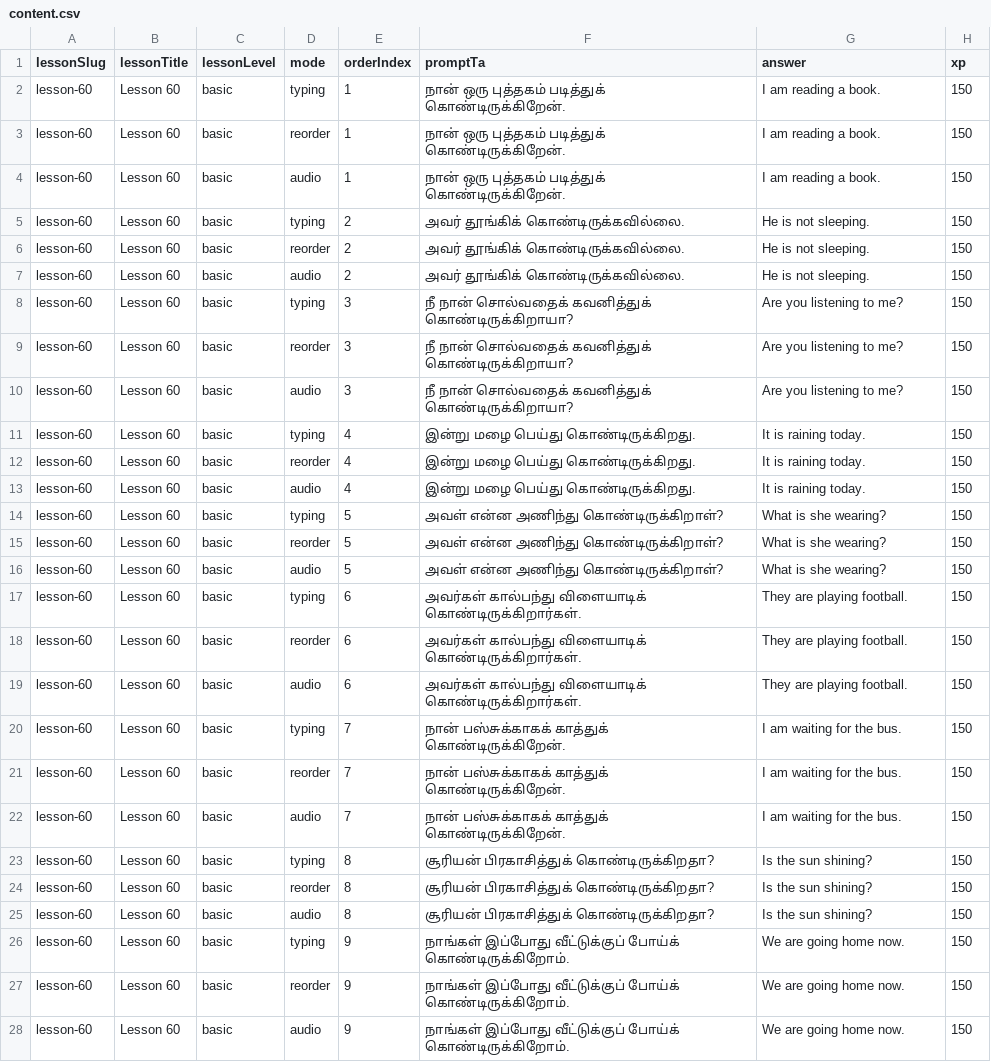
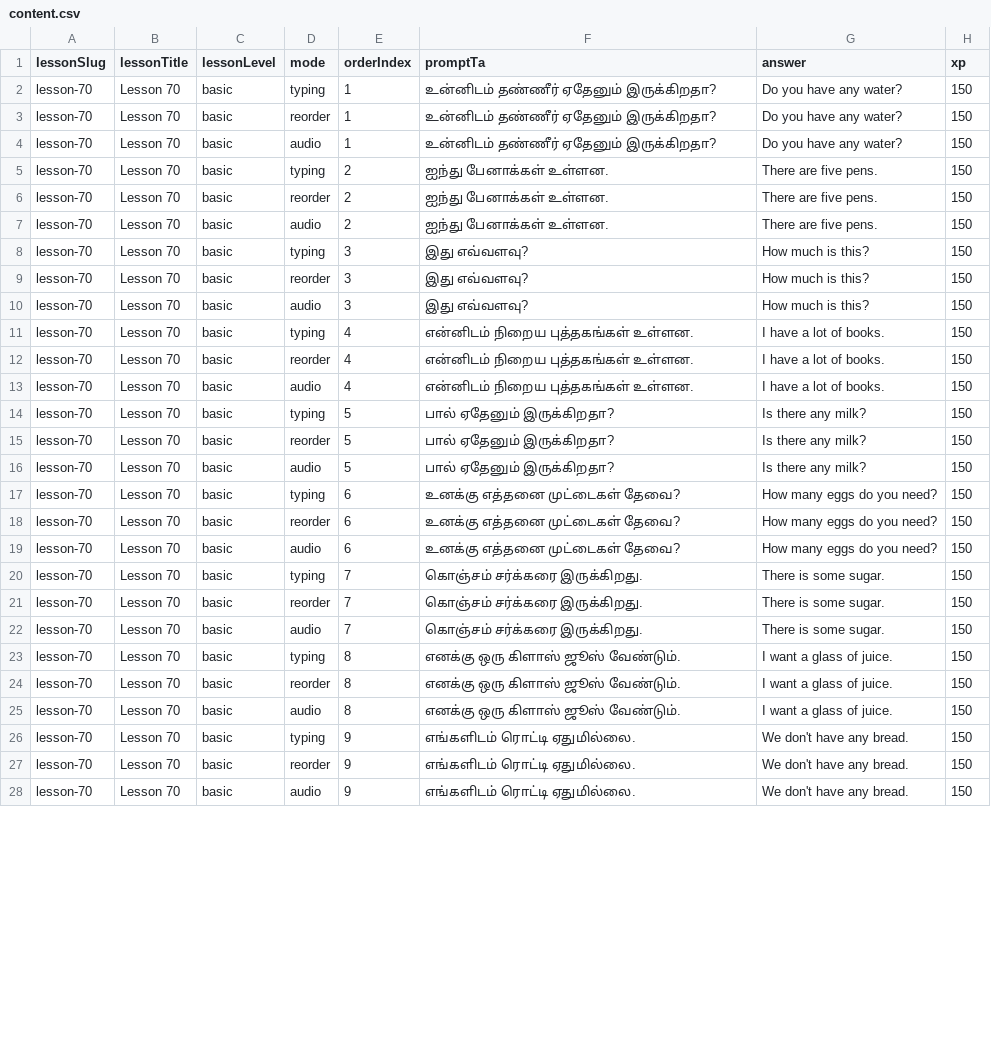
Before and after one commit to Gcoastarvi/fluencyjet-sentence-master, a CSV file: content.csv, drawn as a sheet; only a part is shown; the diff covers the shown part only.

```diff
--- a/content.csv
+++ b/content.csv
@@ -1,28 +1,28 @@
 lessonSlug,lessonTitle,lessonLevel,mode,orderIndex,promptTa,answer,xp
-lesson-60,Lesson 60,basic,typing,1,நான் ஒரு புத்தகம் படித்துக் கொண்டிருக்கிறேன்.,I am reading a book.,150
-lesson-60,Lesson 60,basic,reorder,1,நான் ஒரு புத்தகம் படித்துக் கொண்டிருக்கிறேன்.,I am reading a book.,150
-lesson-60,Lesson 60,basic,audio,1,நான் ஒரு புத்தகம் படித்துக் கொண்டிருக்கிறேன்.,I am reading a book.,150
-lesson-60,Lesson 60,basic,typing,2,அவர் தூங்கிக் கொண்டிருக்கவில்லை.,He is not sleeping.,150
-lesson-60,Lesson 60,basic,reorder,2,அவர் தூங்கிக் கொண்டிருக்கவில்லை.,He is not sleeping.,150
-lesson-60,Lesson 60,basic,audio,2,அவர் தூங்கிக் கொண்டிருக்கவில்லை.,He is not sleeping.,150
-lesson-60,Lesson 60,basic,typing,3,நீ நான் சொல்வதைக் கவனித்துக் கொண்டிருக்கிறாயா?,Are you listening to me?,150
-lesson-60,Lesson 60,basic,reorder,3,நீ நான் சொல்வதைக் கவனித்துக் கொண்டிருக்கிறாயா?,Are you listening to me?,150
-lesson-60,Lesson 60,basic,audio,3,நீ நான் சொல்வதைக் கவனித்துக் கொண்டிருக்கிறாயா?,Are you listening to me?,150
-lesson-60,Lesson 60,basic,typing,4,இன்று மழை பெய்து கொண்டிருக்கிறது.,It is raining today.,150
-lesson-60,Lesson 60,basic,reorder,4,இன்று மழை பெய்து கொண்டிருக்கிறது.,It is raining today.,150
-lesson-60,Lesson 60,basic,audio,4,இன்று மழை பெய்து கொண்டிருக்கிறது.,It is raining today.,150
-lesson-60,Lesson 60,basic,typing,5,அவள் என்ன அணிந்து கொண்டிருக்கிறாள்?,What is she wearing?,150
-lesson-60,Lesson 60,basic,reorder,5,அவள் என்ன அணிந்து கொண்டிருக்கிறாள்?,What is she wearing?,150
-lesson-60,Lesson 60,basic,audio,5,அவள் என்ன அணிந்து கொண்டிருக்கிறாள்?,What is she wearing?,150
-lesson-60,Lesson 60,basic,typing,6,அவர்கள் கால்பந்து விளையாடிக் கொண்டிருக்கிறார்கள்.,They are playing football.,150
-lesson-60,Lesson 60,basic,reorder,6,அவர்கள் கால்பந்து விளையாடிக் கொண்டிருக்கிறார்கள்.,They are playing football.,150
-lesson-60,Lesson 60,basic,audio,6,அவர்கள் கால்பந்து விளையாடிக் கொண்டிருக்கிறார்கள்.,They are playing football.,150
-lesson-60,Lesson 60,basic,typing,7,நான் பஸ்சுக்காகக் காத்துக் கொண்டிருக்கிறேன்.,I am waiting for the bus.,150
-lesson-60,Lesson 60,basic,reorder,7,நான் பஸ்சுக்காகக் காத்துக் கொண்டிருக்கிறேன்.,I am waiting for the bus.,150
-lesson-60,Lesson 60,basic,audio,7,நான் பஸ்சுக்காகக் காத்துக் கொண்டிருக்கிறேன்.,I am waiting for the bus.,150
-lesson-60,Lesson 60,basic,typing,8,சூரியன் பிரகாசித்துக் கொண்டிருக்கிறதா?,Is the sun shining?,150
-lesson-60,Lesson 60,basic,reorder,8,சூரியன் பிரகாசித்துக் கொண்டிருக்கிறதா?,Is the sun shining?,150
-lesson-60,Lesson 60,basic,audio,8,சூரியன் பிரகாசித்துக் கொண்டிருக்கிறதா?,Is the sun shining?,150
-lesson-60,Lesson 60,basic,typing,9,நாங்கள் இப்போது வீட்டுக்குப் போய்க் கொண்டிருக்கிறோம்.,We are going home now.,150
-lesson-60,Lesson 60,basic,reorder,9,நாங்கள் இப்போது வீட்டுக்குப் போய்க் கொண்டிருக்கிறோம்.,We are going home now.,150
-lesson-60,Lesson 60,basic,audio,9,நாங்கள் இப்போது வீட்டுக்குப் போய்க் கொண்டிருக்கிறோம்.,We are going home now.,150
+lesson-70,Lesson 70,basic,typing,1,உன்னிடம் தண்ணீர் ஏதேனும் இருக்கிறதா?,Do you have any water?,150
+lesson-70,Lesson 70,basic,reorder,1,உன்னிடம் தண்ணீர் ஏதேனும் இருக்கிறதா?,Do you have any water?,150
+lesson-70,Lesson 70,basic,audio,1,உன்னிடம் தண்ணீர் ஏதேனும் இருக்கிறதா?,Do you have any water?,150
+lesson-70,Lesson 70,basic,typing,2,ஐந்து பேனாக்கள் உள்ளன.,There are five pens.,150
+lesson-70,Lesson 70,basic,reorder,2,ஐந்து பேனாக்கள் உள்ளன.,There are five pens.,150
+lesson-70,Lesson 70,basic,audio,2,ஐந்து பேனாக்கள் உள்ளன.,There are five pens.,150
+lesson-70,Lesson 70,basic,typing,3,இது எவ்வளவு?,How much is this?,150
+lesson-70,Lesson 70,basic,reorder,3,இது எவ்வளவு?,How much is this?,150
+lesson-70,Lesson 70,basic,audio,3,இது எவ்வளவு?,How much is this?,150
+lesson-70,Lesson 70,basic,typing,4,என்னிடம் நிறைய புத்தகங்கள் உள்ளன.,I have a lot of books.,150
+lesson-70,Lesson 70,basic,reorder,4,என்னிடம் நிறைய புத்தகங்கள் உள்ளன.,I have a lot of books.,150
+lesson-70,Lesson 70,basic,audio,4,என்னிடம் நிறைய புத்தகங்கள் உள்ளன.,I have a lot of books.,150
+lesson-70,Lesson 70,basic,typing,5,பால் ஏதேனும் இருக்கிறதா?,Is there any milk?,150
+lesson-70,Lesson 70,basic,reorder,5,பால் ஏதேனும் இருக்கிறதா?,Is there any milk?,150
+lesson-70,Lesson 70,basic,audio,5,பால் ஏதேனும் இருக்கிறதா?,Is there any milk?,150
+lesson-70,Lesson 70,basic,typing,6,உனக்கு எத்தனை முட்டைகள் தேவை?,How many eggs do you need?,150
+lesson-70,Lesson 70,basic,reorder,6,உனக்கு எத்தனை முட்டைகள் தேவை?,How many eggs do you need?,150
+lesson-70,Lesson 70,basic,audio,6,உனக்கு எத்தனை முட்டைகள் தேவை?,How many eggs do you need?,150
+lesson-70,Lesson 70,basic,typing,7,கொஞ்சம் சர்க்கரை இருக்கிறது.,There is some sugar.,150
+lesson-70,Lesson 70,basic,reorder,7,கொஞ்சம் சர்க்கரை இருக்கிறது.,There is some sugar.,150
+lesson-70,Lesson 70,basic,audio,7,கொஞ்சம் சர்க்கரை இருக்கிறது.,There is some sugar.,150
+lesson-70,Lesson 70,basic,typing,8,எனக்கு ஒரு கிளாஸ் ஜூஸ் வேண்டும்.,I want a glass of juice.,150
+lesson-70,Lesson 70,basic,reorder,8,எனக்கு ஒரு கிளாஸ் ஜூஸ் வேண்டும்.,I want a glass of juice.,150
+lesson-70,Lesson 70,basic,audio,8,எனக்கு ஒரு கிளாஸ் ஜூஸ் வேண்டும்.,I want a glass of juice.,150
+lesson-70,Lesson 70,basic,typing,9,எங்களிடம் ரொட்டி ஏதுமில்லை.,We don't have any bread.,150
+lesson-70,Lesson 70,basic,reorder,9,எங்களிடம் ரொட்டி ஏதுமில்லை.,We don't have any bread.,150
+lesson-70,Lesson 70,basic,audio,9,எங்களிடம் ரொட்டி ஏதுமில்லை.,We don't have any bread.,150
```
Also changed, not shown: 12 edited cells elsewhere in this file, 2 other files.
